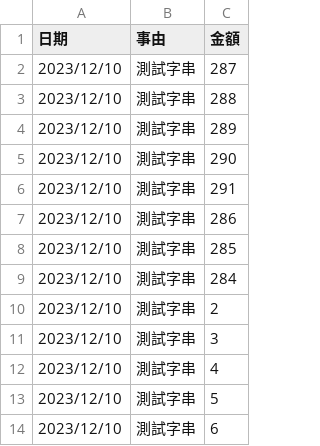
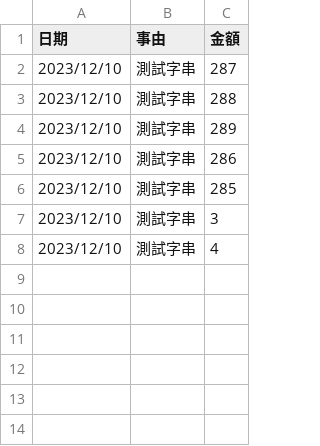
Before and after one commit to jupiter204/account-book, a CSV file: account-book.csv, drawn as a sheet; the diff names each change by its address in the sheet, - before the commit and + after, or states it on an @@ line.

```diff
--- a/account-book.csv
+++ b/account-book.csv
-row 5: 2023/12/10 | 測試字串 | 290
-row 6: 2023/12/10 | 測試字串 | 291
-row 9: 2023/12/10 | 測試字串 | 284
-row 10: 2023/12/10 | 測試字串 | 2
-row 13: 2023/12/10 | 測試字串 | 5
-row 14: 2023/12/10 | 測試字串 | 6
```
Also changed, not shown: 7 other files.
